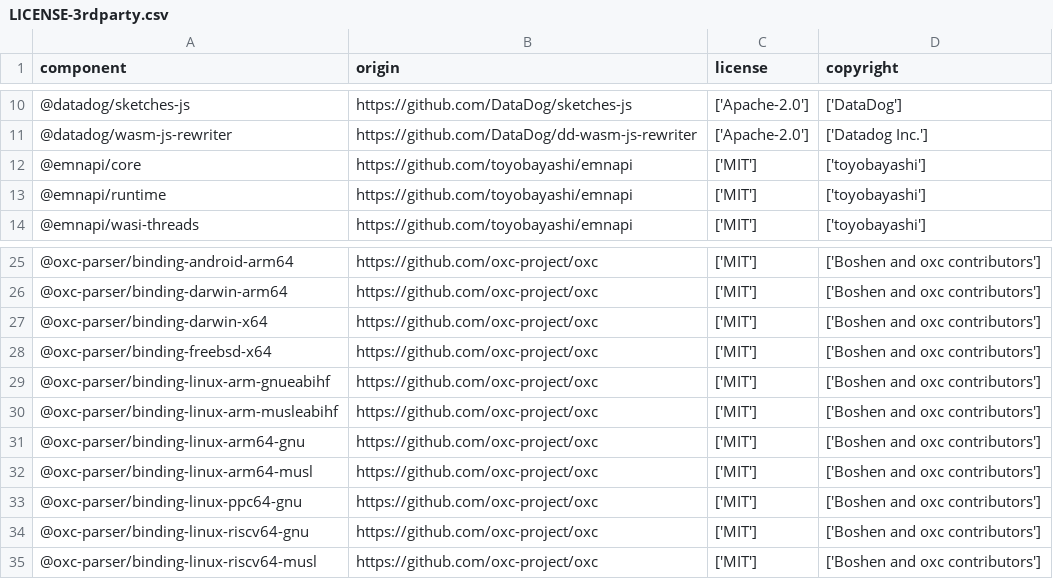
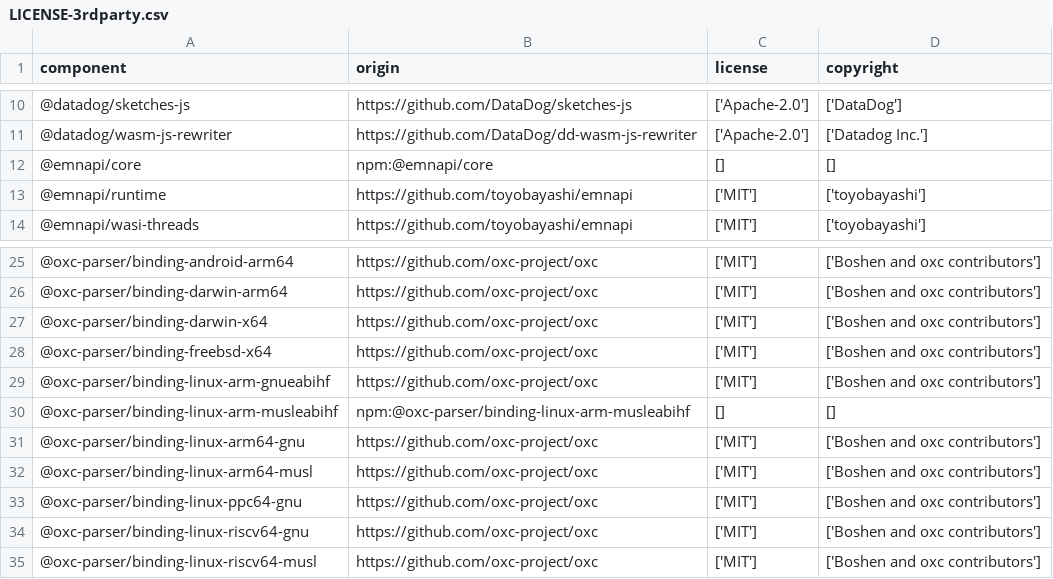
Before and after one commit to DataDog/dd-trace-js, a CSV file: LICENSE-3rdparty.csv, drawn as a sheet; only a part is shown, gaps mark what is left out.

```diff
--- a/LICENSE-3rdparty.csv
+++ b/LICENSE-3rdparty.csv
@@ -11,3 +11,3 @@
 "@datadog/wasm-js-rewriter","https://github.com/DataDog/dd-wasm-js-rewriter","['Apache-2.0']","['Datadog Inc.']"
-"@emnapi/core","https://github.com/toyobayashi/emnapi","['MIT']","['toyobayashi']"
+"@emnapi/core","npm:@emnapi/core","[]","[]"
 "@emnapi/runtime","https://github.com/toyobayashi/emnapi","['MIT']","['toyobayashi']"
@@ -29,3 +29,3 @@
 "@oxc-parser/binding-linux-arm-gnueabihf","https://github.com/oxc-project/oxc","['MIT']","['Boshen and oxc contributors']"
-"@oxc-parser/binding-linux-arm-musleabihf","https://github.com/oxc-project/oxc","['MIT']","['Boshen and oxc contributors']"
+"@oxc-parser/binding-linux-arm-musleabihf","npm:@oxc-parser/binding-linux-arm-musleabihf","[]","[]"
 "@oxc-parser/binding-linux-arm64-gnu","https://github.com/oxc-project/oxc","['MIT']","['Boshen and oxc contributors']"
```
